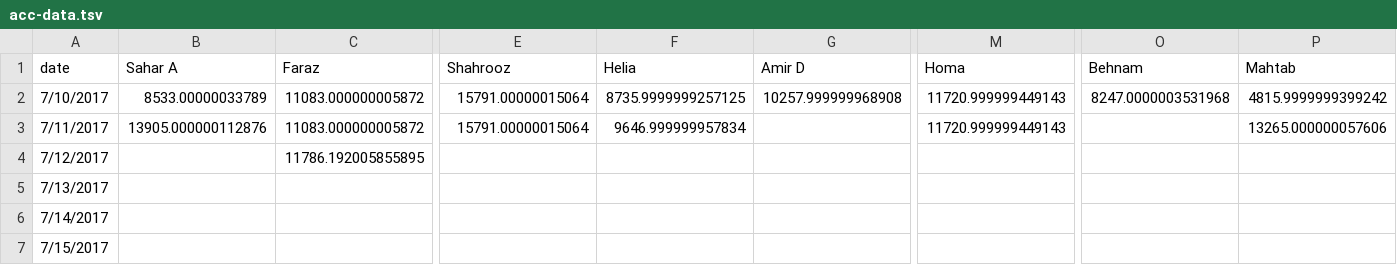
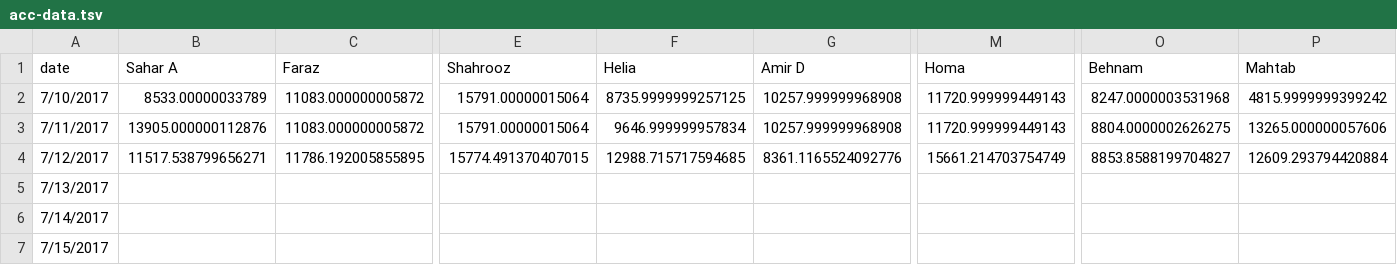
Before and after one commit to synchronization/challenge, a TSV file: acc-data.tsv, drawn as a sheet; only a part is shown, gaps mark what is left out; the diff names each change by its address in the sheet, - before the commit and + after, or states it on an @@ line.

```diff
--- a/acc-data.tsv
+++ b/acc-data.tsv
-G3 (Amir D): (empty)
+G3 (Amir D): 10257.999999968908
-O3 (Behnam): (empty)
+O3 (Behnam): 8804.0000002626275
-B4 (Sahar A): (empty)
+B4 (Sahar A): 11517.538799656271
-E4 (Shahrooz): (empty)
+E4 (Shahrooz): 15774.491370407015
-F4 (Helia): (empty)
+F4 (Helia): 12988.715717594685
-G4 (Amir D): (empty)
+G4 (Amir D): 8361.1165524092776
-M4 (Homa): (empty)
+M4 (Homa): 15661.214703754749
-O4 (Behnam): (empty)
+O4 (Behnam): 8853.8588199704827
-P4 (Mahtab): (empty)
+P4 (Mahtab): 12609.293794420884
```
Also changed, not shown: Challenge.csv.
